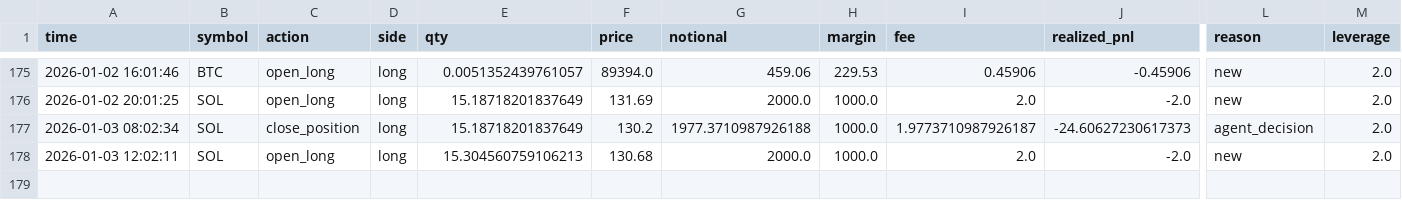
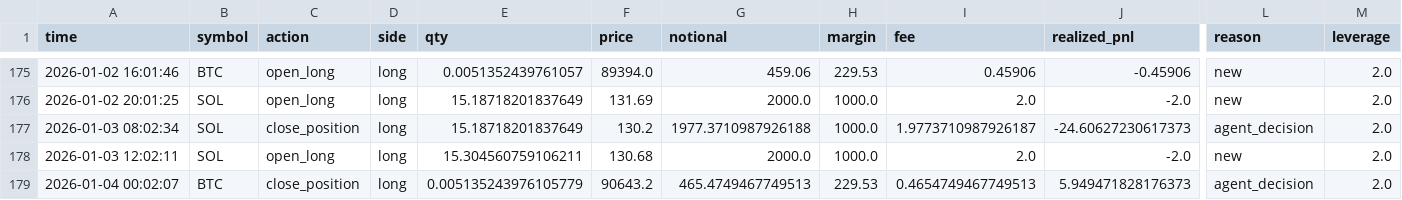
Before and after one commit to zhqin020/ai-crypto-agent, a CSV file: frontpages/public/data/trade_log.csv, drawn as a sheet; only a part is shown, gaps mark what is left out; rows hold the shown columns only; the diff names each change by its address in the sheet, - before the commit and + after, or states it on an @@ line.

```diff
--- a/frontpages/public/data/trade_log.csv
+++ b/frontpages/public/data/trade_log.csv
-E178 (qty): 15.304560759106213
+E178 (qty): 15.304560759106211
+row 179: 2026-01-04 00:02:07 | BTC | close_position | long | 0.005135243976105779 | 90643.2 | 465.4749467749513 | 229.53 | 0.4654749467749513 | 5.949471828176373 | agent_decision | 2.0
```
Also changed, not shown: signals/BNB_4h_signals.csv, signals/BTC_4h_signals.csv, 22 other files.
